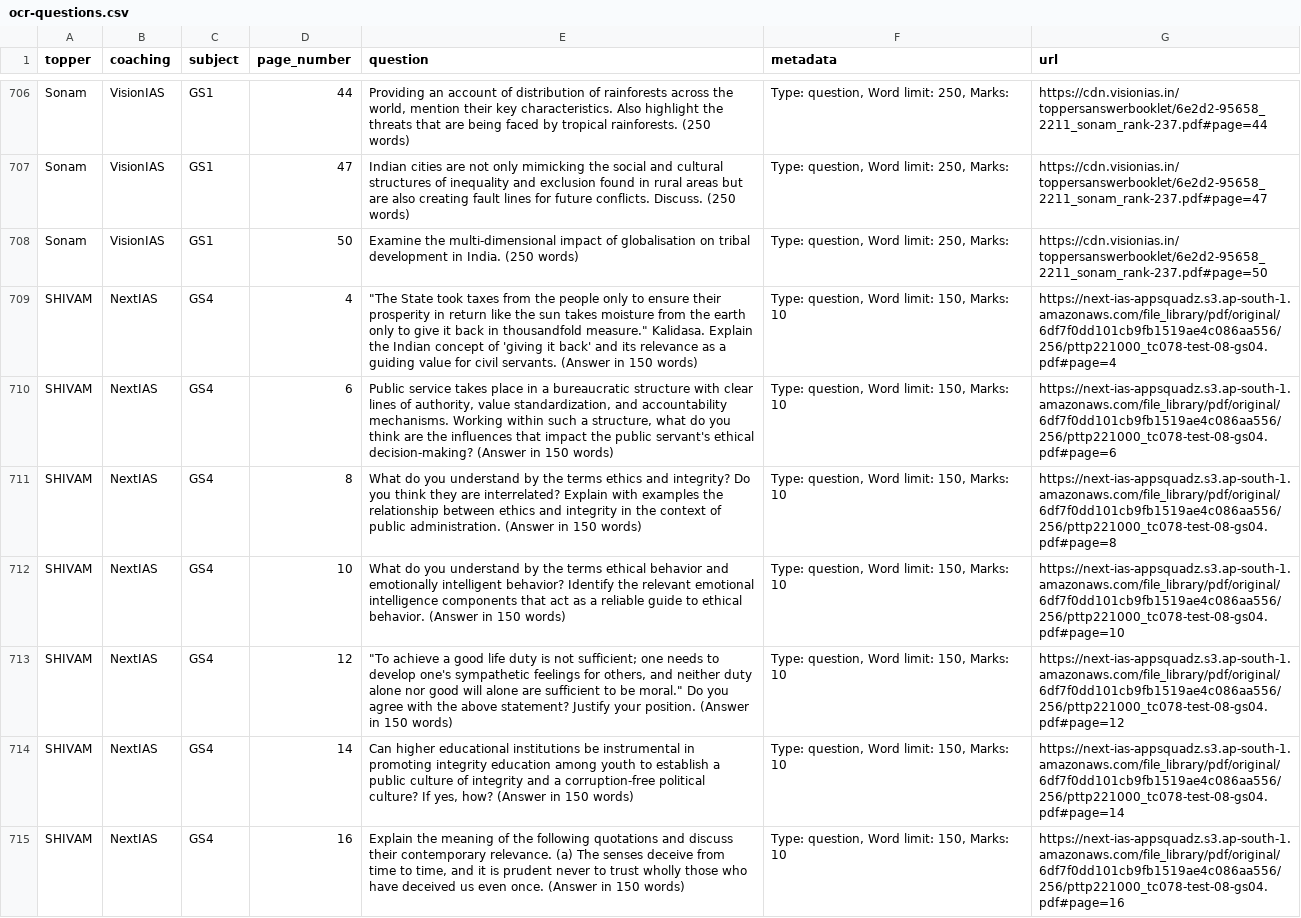
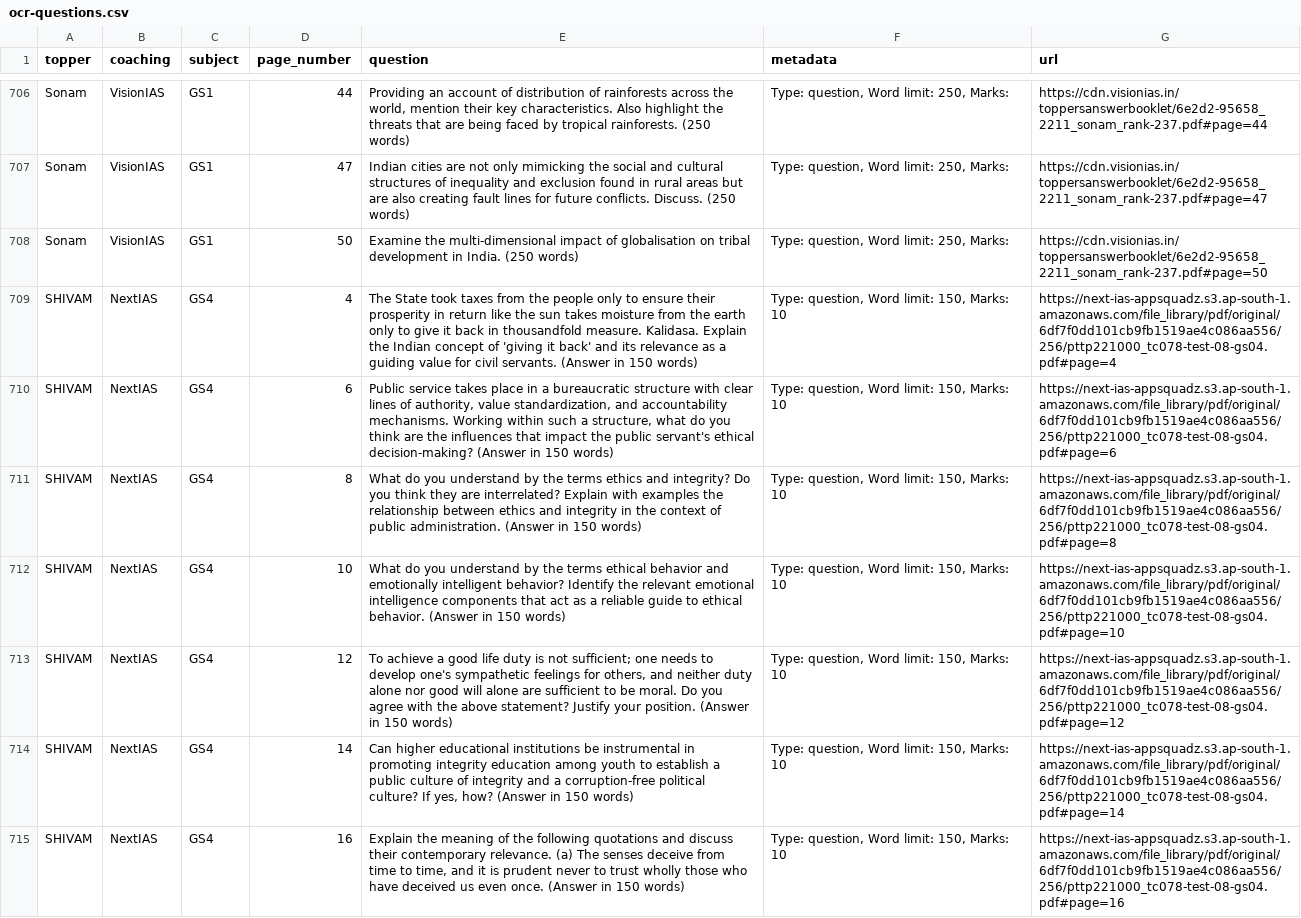
Before and after one commit to hashin/topperscopy, a CSV file: data/ocr-questions.csv, drawn as a sheet; only a part is shown, gaps mark what is left out; the diff covers the shown part only.

```diff
--- a/data/ocr-questions.csv
+++ b/data/ocr-questions.csv
@@ -708,3 +708,3 @@ Sonam,VisionIAS,GS1,47,Indian cities are not only mimicking the social and cultu
 Sonam,VisionIAS,GS1,50,Examine the multi-dimensional impact of globalisation on tribal development in India. (250 words),"Type: question, Word limit: 250, Marks: ",https://cdn.visionias.in/toppersanswerbooklet/6e2d2-95658_2211_sonam_rank-237.pdf#page=50
-SHIVAM,NextIAS,GS4,4,"""The State took taxes from the people only to ensure their prosperity in return like the sun takes moisture from the earth only to give it back in thousandfold measure."" Kalidasa. Explain the Indian concept of 'giving it back' and its relevance as a guiding value for civil servants. (Answer in 150 words)","Type: question, Word limit: 150, Marks: 10",https://next-ias-appsquadz.s3.ap-south-1.amazonaws.com/file_library/pdf/original/6df7f0dd101cb9fb1519ae4c086aa556/256/pttp221000_tc078-test-08-gs04.pdf#page=4
+SHIVAM,NextIAS,GS4,4,The State took taxes from the people only to ensure their prosperity in return like the sun takes moisture from the earth only to give it back in thousandfold measure. Kalidasa. Explain the Indian concept of 'giving it back' and its relevance as a guiding value for civil servants. (Answer in 150 words),"Type: question, Word limit: 150, Marks: 10",https://next-ias-appsquadz.s3.ap-south-1.amazonaws.com/file_library/pdf/original/6df7f0dd101cb9fb1519ae4c086aa556/256/pttp221000_tc078-test-08-gs04.pdf#page=4
 SHIVAM,NextIAS,GS4,6,"Public service takes place in a bureaucratic structure with clear lines of authority, value standardization, and accountability mechanisms. Working within such a structure, what do you think are the influences that impact the public servant's ethical decision-making? (Answer in 150 words)","Type: question, Word limit: 150, Marks: 10",https://next-ias-appsquadz.s3.ap-south-1.amazonaws.com/file_library/pdf/original/6df7f0dd101cb9fb1519ae4c086aa556/256/pttp221000_tc078-test-08-gs04.pdf#page=6
@@ -712,3 +712,3 @@ SHIVAM,NextIAS,GS4,8,What do you understand by the terms ethics and integrity? D
 SHIVAM,NextIAS,GS4,10,What do you understand by the terms ethical behavior and emotionally intelligent behavior? Identify the relevant emotional intelligence components that act as a reliable guide to ethical behavior. (Answer in 150 words),"Type: question, Word limit: 150, Marks: 10",https://next-ias-appsquadz.s3.ap-south-1.amazonaws.com/file_library/pdf/original/6df7f0dd101cb9fb1519ae4c086aa556/256/pttp221000_tc078-test-08-gs04.pdf#page=10
-SHIVAM,NextIAS,GS4,12,"""To achieve a good life duty is not sufficient; one needs to develop one's sympathetic feelings for others, and neither duty alone nor good will alone are sufficient to be moral."" Do you agree with the above statement? Justify your position. (Answer in 150 words)","Type: question, Word limit: 150, Marks: 10",https://next-ias-appsquadz.s3.ap-south-1.amazonaws.com/file_library/pdf/original/6df7f0dd101cb9fb1519ae4c086aa556/256/pttp221000_tc078-test-08-gs04.pdf#page=12
+SHIVAM,NextIAS,GS4,12,"To achieve a good life duty is not sufficient; one needs to develop one's sympathetic feelings for others, and neither duty alone nor good will alone are sufficient to be moral. Do you agree with the above statement? Justify your position. (Answer in 150 words)","Type: question, Word limit: 150, Marks: 10",https://next-ias-appsquadz.s3.ap-south-1.amazonaws.com/file_library/pdf/original/6df7f0dd101cb9fb1519ae4c086aa556/256/pttp221000_tc078-test-08-gs04.pdf#page=12
 SHIVAM,NextIAS,GS4,14,"Can higher educational institutions be instrumental in promoting integrity education among youth to establish a public culture of integrity and a corruption-free political culture? If yes, how? (Answer in 150 words)","Type: question, Word limit: 150, Marks: 10",https://next-ias-appsquadz.s3.ap-south-1.amazonaws.com/file_library/pdf/original/6df7f0dd101cb9fb1519ae4c086aa556/256/pttp221000_tc078-test-08-gs04.pdf#page=14
```
Also changed, not shown: 7 removed rows and 40 edited cells elsewhere in this file, dataset/toppers.csv, 14 other files.
